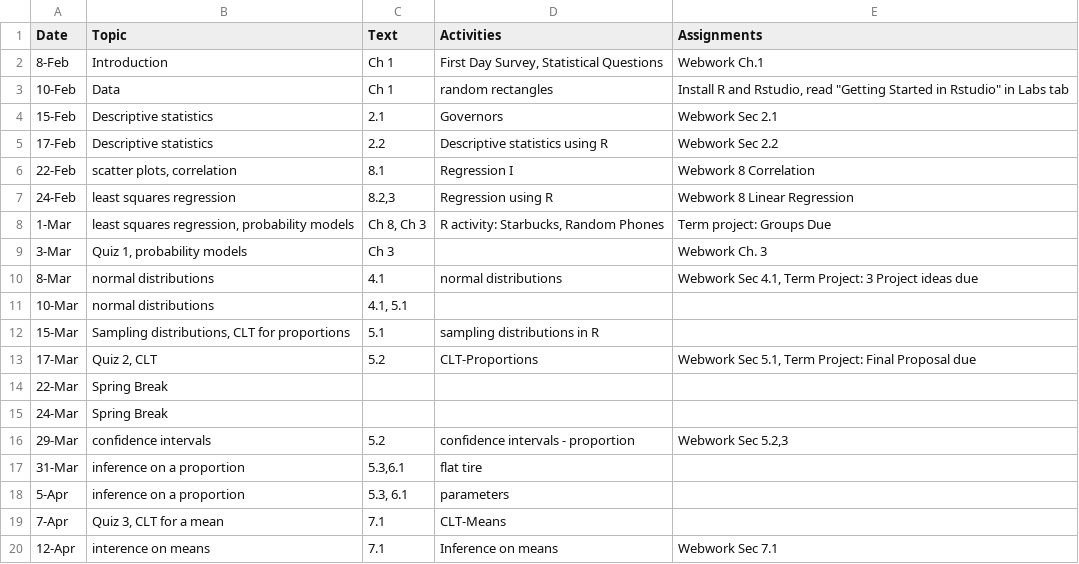
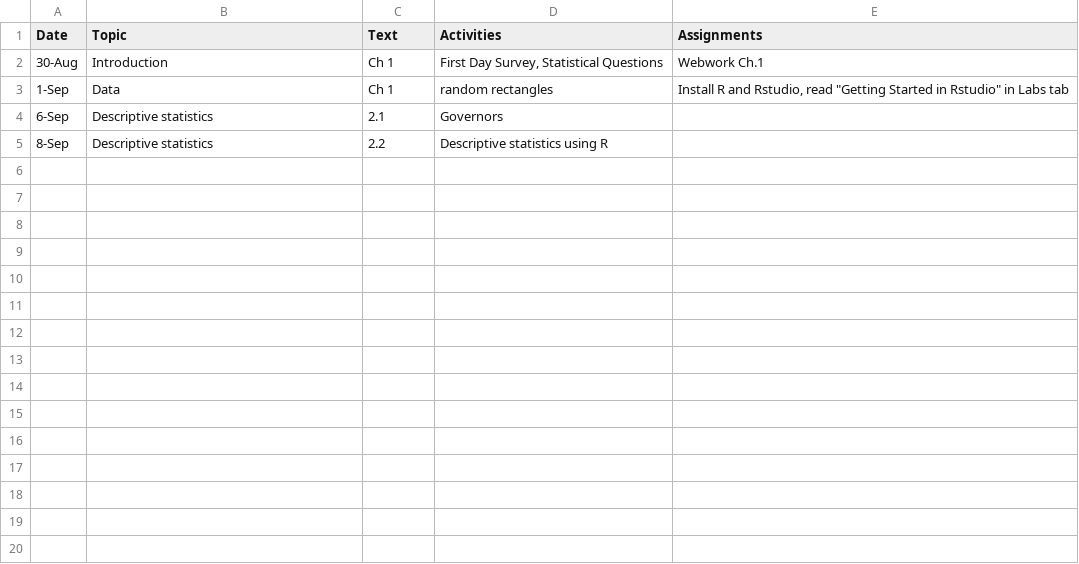
Before and after one commit to mphitchman/stats, a CSV file: schedule.csv, drawn as a sheet; only a part is shown; the diff covers the shown part only.

```diff
--- a/schedule.csv
+++ b/schedule.csv
@@ -1,20 +1,5 @@
 Date,Topic,Text,Activities,Assignments
-8-Feb,Introduction,Ch 1,"First Day Survey, Statistical Questions",Webwork Ch.1
-10-Feb,Data,Ch 1,random rectangles,"Install R and Rstudio, read ""Getting Started in Rstudio"" in Labs tab"
-15-Feb,Descriptive statistics,2.1,Governors,Webwork Sec 2.1
-17-Feb,Descriptive statistics,2.2,Descriptive statistics using R,Webwork Sec 2.2
-22-Feb,"scatter plots, correlation",8.1,Regression I,Webwork 8 Correlation
-24-Feb,least squares regression,"8.2,3",Regression using R,Webwork 8 Linear Regression
-1-Mar,"least squares regression, probability models","Ch 8, Ch 3","R activity: Starbucks, Random Phones",Term project: Groups Due
-3-Mar,"Quiz 1, probability models",Ch 3,,Webwork Ch. 3
-8-Mar,normal distributions,4.1,normal distributions,"Webwork Sec 4.1, Term Project: 3 Project ideas due"
-10-Mar,normal distributions,"4.1, 5.1",,
-15-Mar,"Sampling distributions, CLT for proportions",5.1,sampling distributions in R,
-17-Mar,"Quiz 2, CLT",5.2,CLT-Proportions,"Webwork Sec 5.1, Term Project: Final Proposal due"
-22-Mar,Spring Break,,,
-24-Mar,Spring Break,,,
-29-Mar,confidence intervals,5.2,confidence intervals - proportion,"Webwork Sec 5.2,3"
-31-Mar,inference on a proportion,"5.3,6.1",flat tire,
-5-Apr,inference on a proportion,"5.3, 6.1",parameters,
-7-Apr,"Quiz 3, CLT for a mean",7.1,CLT-Means,
-12-Apr,interence on means,7.1,Inference on means,Webwork Sec 7.1
+30-Aug,Introduction,Ch 1,"First Day Survey, Statistical Questions",Webwork Ch.1
+1-Sep,Data,Ch 1,random rectangles,"Install R and Rstudio, read ""Getting Started in Rstudio"" in Labs tab"
+6-Sep,Descriptive statistics,2.1,Governors,
+8-Sep,Descriptive statistics,2.2,Descriptive statistics using R,
```
Also changed, not shown: 12 removed rows elsewhere in this file, 21 other files.
